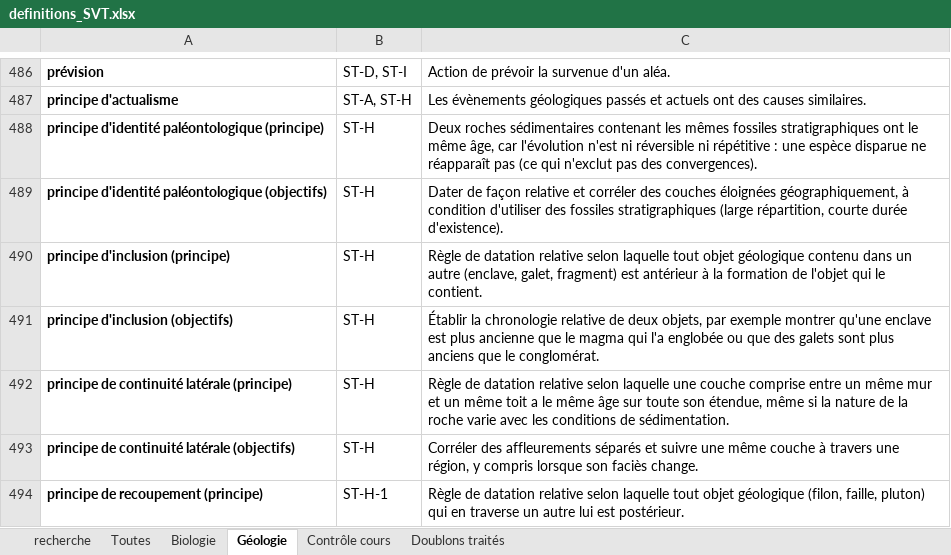
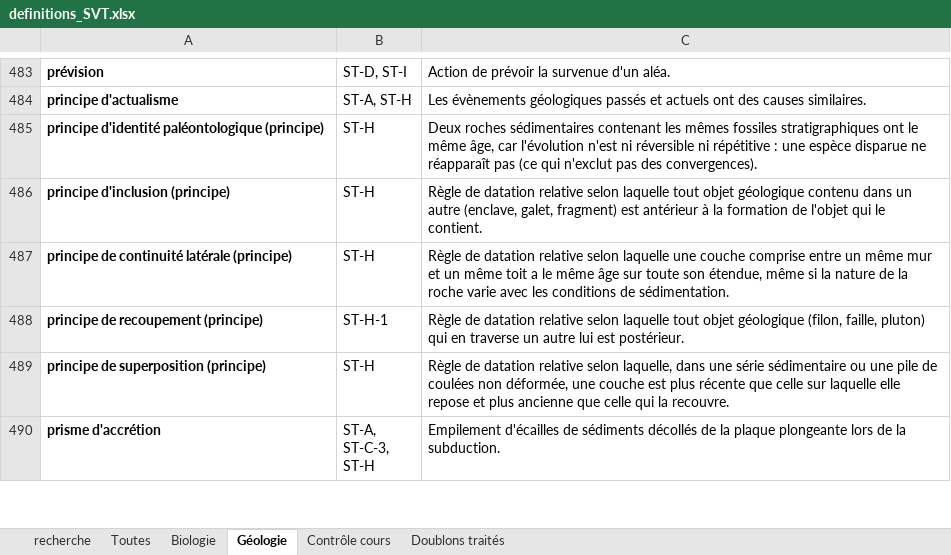
Before and after one commit to svtbordi/flashcards-definition, an Excel workbook: source/definitions_SVT.xlsx, sheet Géologie, drawn as a sheet; only a part is shown, gaps mark what is left out; the shorter side is filled out with more unchanged rows; values as stored, in another font and other column widths than the file's, no borders; the diff covers the shown part only; the diff names each change by its address in the sheet, - before the commit and + after, or states it on an @@ line.

```diff
--- a/source/definitions_SVT.xlsx (sheet Géologie)
+++ b/source/definitions_SVT.xlsx (sheet Géologie)
-row 489: principe d'identité paléontologique (objectifs) | ST-H | Dater de façon relative et corréler des couches éloignées géographiquement, à condition d'utiliser des fossiles stratigraphiques (large répartition, courte durée d'existence).
-row 491: principe d'inclusion (objectifs) | ST-H | Établir la chronologie relative de deux objets, par exemple montrer qu'une enclave est plus ancienne que le magma qui l'a englobée ou que des galets sont plus anciens que le conglomérat.
-row 493: principe de continuité latérale (objectifs) | ST-H | Corréler des affleurements séparés et suivre une même couche à travers une région, y compris lorsque son faciès change.
```
Also changed, not shown: 5 removed rows and 1 edited cell elsewhere in this sheet, sheet Toutes, sheet Biologie, sheet recherche, charts or pictures, 7 other files.
